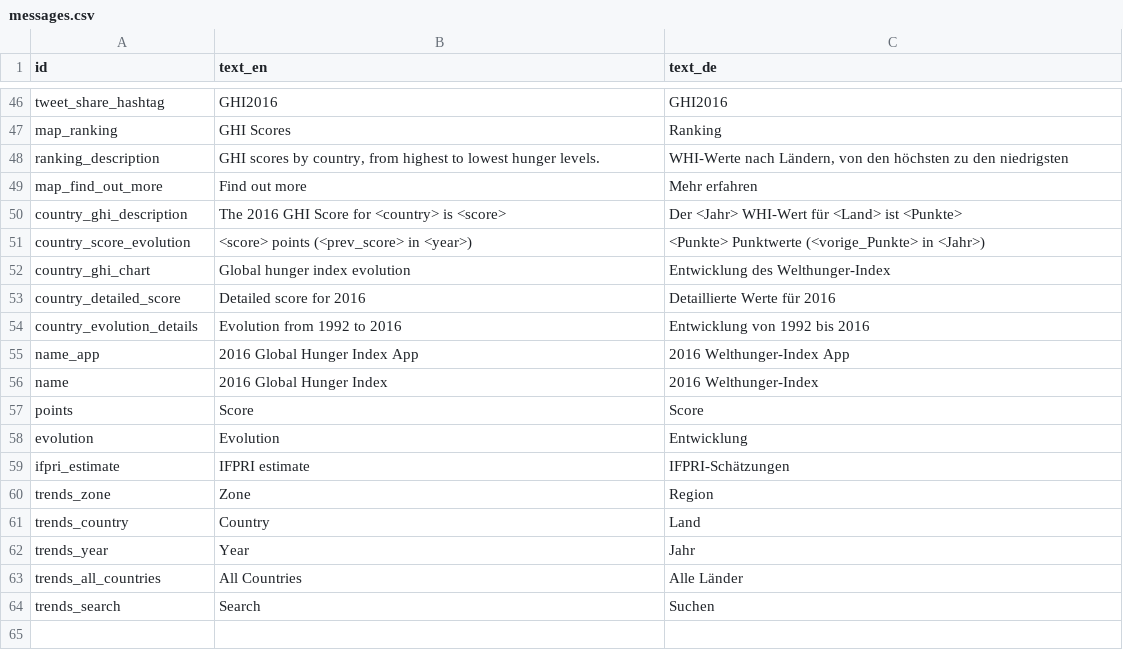
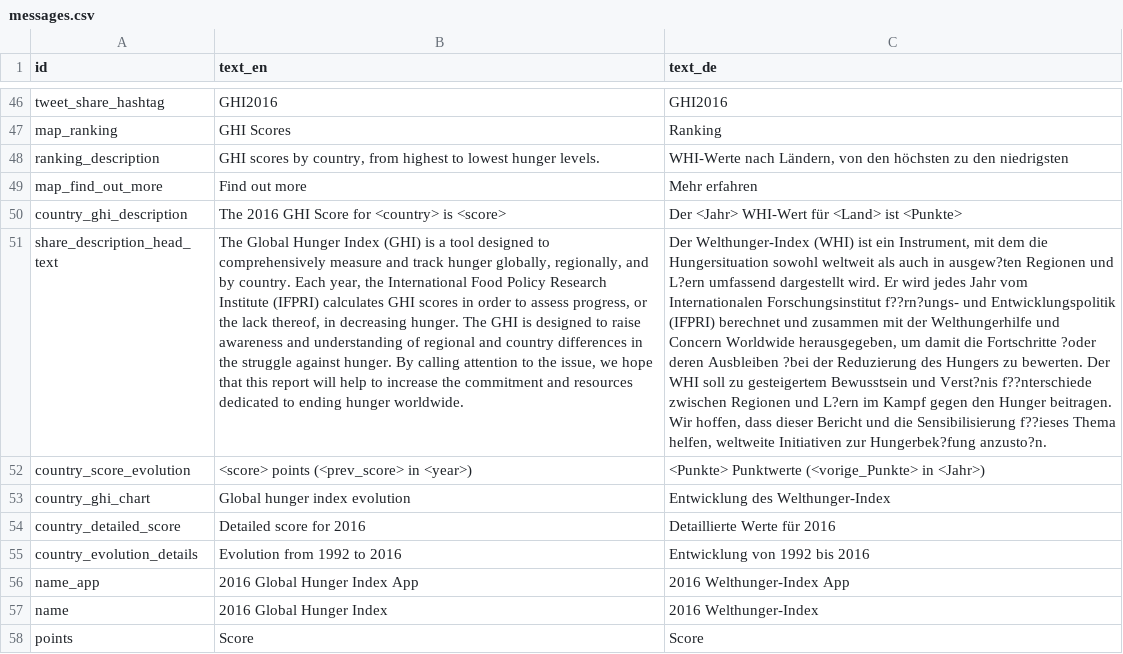
Before and after one commit to IFPRI/Global-Hunger-Index, a CSV file: data/messages.csv, drawn as a sheet; only a part is shown, gaps mark what is left out; the shorter side is filled out with more unchanged rows; the diff names each change by its address in the sheet, - before the commit and + after, or states it on an @@ line.

```diff
--- a/data/messages.csv
+++ b/data/messages.csv
+row 51: share_description_head_text | The Global Hunger Index (GHI) is a tool designed to comprehensively measure and track hunger globally, regionally, and by country. Each year, the International Food Policy Research Institute (IFPRI) calculates GHI scores in order to assess progress, or the lack thereof, in decreasing hunger. The GHI is designed to raise awareness and understanding of regional and country differences in the struggle against hunger. By calling attention to the issue, we hope that this report will help to increase the commitment and resources dedicated to ending hunger worldwide. | Der Welthunger-Index (WHI) ist ein Instrument, mit dem die Hungersituation sowohl weltweit als auch in ausgew?ten Regionen und L?ern umfassend dargestellt wird. Er wird jedes Jahr vom Internationalen Forschungsinstitut f??rn?ungs- und Entwicklungspolitik (IFPRI) berechnet und zusammen mit der Welthungerhilfe und Concern Worldwide herausgegeben, um damit die Fortschritte ?oder deren Ausbleiben ?bei der Reduzierung des Hungers zu bewerten. Der WHI soll zu gesteigertem Bewusstsein und Verst?nis f??nterschiede zwischen Regionen und L?ern im Kampf gegen den Hunger beitragen. Wir hoffen, dass dieser Bericht und die Sensibilisierung f??ieses Thema helfen, weltweite Initiativen zur Hungerbek?fung anzusto?n.
```
Also changed, not shown: 1 other file.
